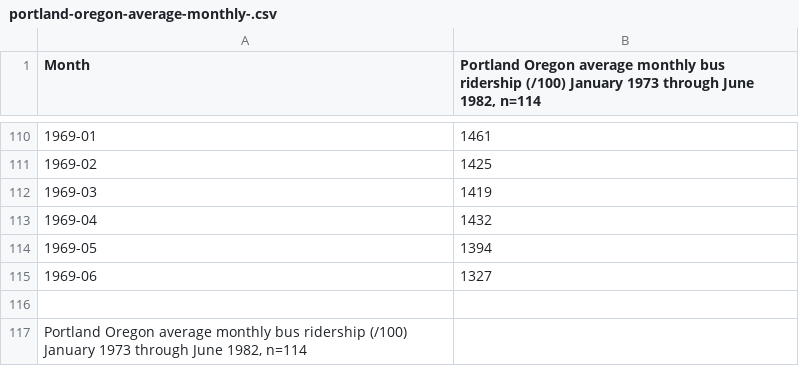
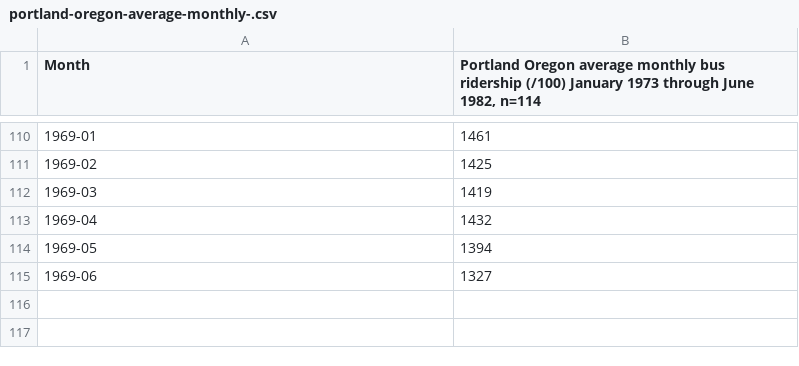
Before and after one commit to etoestja/inf, a CSV file: mipt/s8/AppliedStatistics/4/portland-oregon-average-monthly-.csv, drawn as a sheet; only a part is shown, gaps mark what is left out.

```diff
--- a/mipt/s8/AppliedStatistics/4/portland-oregon-average-monthly-.csv
+++ b/mipt/s8/AppliedStatistics/4/portland-oregon-average-monthly-.csv
@@ -115,3 +115 @@
 "1969-06";1327
-
-Portland Oregon average monthly bus ridership (/100) January 1973 through June 1982, n=114
```
Also changed, not shown: 2 other files.
